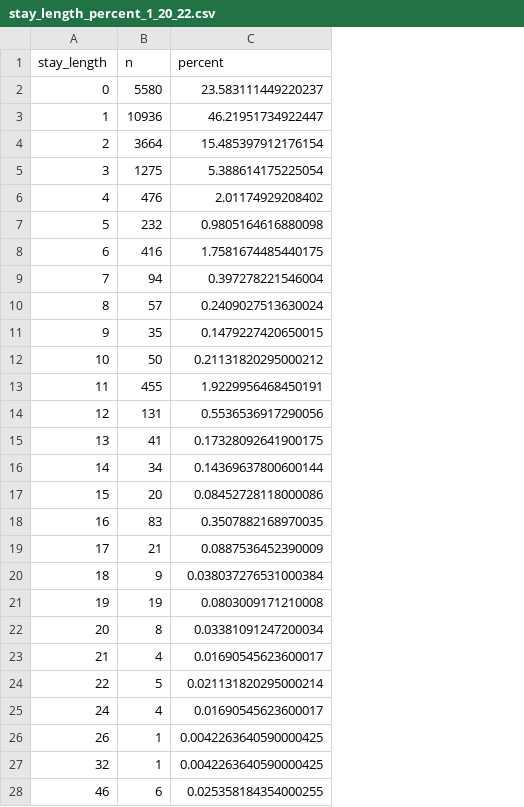
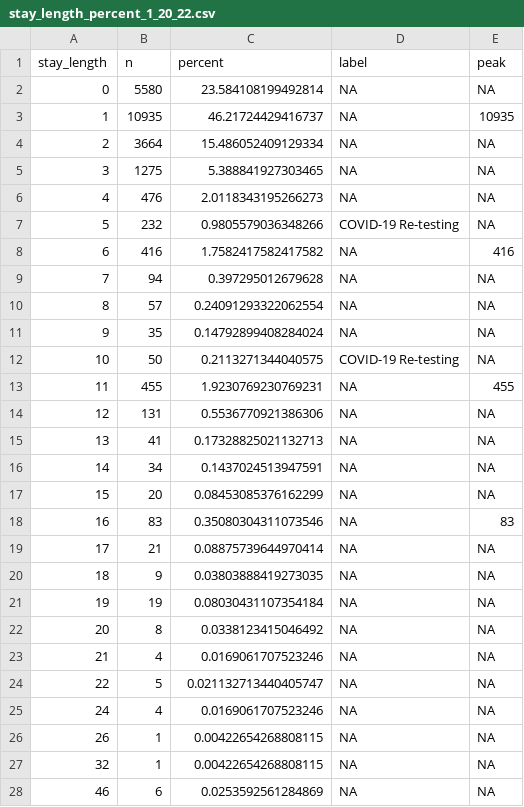
Before and after one commit to kendramlyons/guest-analysis-CAWC, a CSV file: data/stay_length_percent_1_20_22.csv, drawn as a sheet; only a part is shown; the diff covers the shown part only; the diff names each change by its address in the sheet, - before the commit and + after, or states it on an @@ line.

```diff
--- a/data/stay_length_percent_1_20_22.csv
+++ b/data/stay_length_percent_1_20_22.csv
+column D (label), rows 2-28: NA | NA | NA | NA | NA | COVID-19 Re-testing | NA | NA | NA | NA | COVID-19 Re-testing | NA | NA | NA | NA | NA | NA | NA | NA | NA | NA | NA | NA | NA | NA | NA | NA
+column E (peak), rows 2-28: NA | 10935 | NA | NA | NA | NA | 416 | NA | NA | NA | NA | 455 | NA | NA | NA | NA | 83 | NA | NA | NA | NA | NA | NA | NA | NA | NA | NA
-C2 (percent): 23.583111449220237
+C2 (percent): 23.584108199492814
-B3 (n): 10936
+B3 (n): 10935
-C3 (percent): 46.21951734922447
+C3 (percent): 46.21724429416737
-C4 (percent): 15.485397912176154
+C4 (percent): 15.486052409129334
-C5 (percent): 5.388614175225054
+C5 (percent): 5.388841927303465
-C6 (percent): 2.01174929208402
+C6 (percent): 2.0118343195266273
-C7 (percent): 0.9805164616880098
+C7 (percent): 0.9805579036348266
-C8 (percent): 1.7581674485440175
+C8 (percent): 1.7582417582417582
-C9 (percent): 0.397278221546004
+C9 (percent): 0.397295012679628
-C10 (percent): 0.2409027513630024
+C10 (percent): 0.24091293322062554
-C11 (percent): 0.1479227420650015
+C11 (percent): 0.14792899408284024
-C12 (percent): 0.21131820295000212
+C12 (percent): 0.2113271344040575
-C13 (percent): 1.9229956468450191
+C13 (percent): 1.9230769230769231
-C14 (percent): 0.5536536917290056
+C14 (percent): 0.5536770921386306
-C15 (percent): 0.17328092641900175
+C15 (percent): 0.17328825021132713
-C16 (percent): 0.14369637800600144
+C16 (percent): 0.1437024513947591
-C17 (percent): 0.08452728118000086
+C17 (percent): 0.08453085376162299
-C18 (percent): 0.3507882168970035
+C18 (percent): 0.35080304311073546
-C19 (percent): 0.0887536452390009
+C19 (percent): 0.08875739644970414
-C20 (percent): 0.038037276531000384
+C20 (percent): 0.03803888419273035
-C21 (percent): 0.0803009171210008
+C21 (percent): 0.08030431107354184
-C22 (percent): 0.03381091247200034
+C22 (percent): 0.0338123415046492
-C23 (percent): 0.01690545623600017
+C23 (percent): 0.0169061707523246
-C24 (percent): 0.021131820295000214
+C24 (percent): 0.021132713440405747
-C25 (percent): 0.01690545623600017
+C25 (percent): 0.0169061707523246
-C26:C27 (percent): 0.0042263640590000425
+C26:C27 (percent): 0.00422654268808115
-C28 (percent): 0.025358184354000255
+C28 (percent): 0.0253592561284869
```
Also changed, not shown: 2 edited cells elsewhere in this file, data/arrival_date_counts_1.20.csv, 5 other files.
